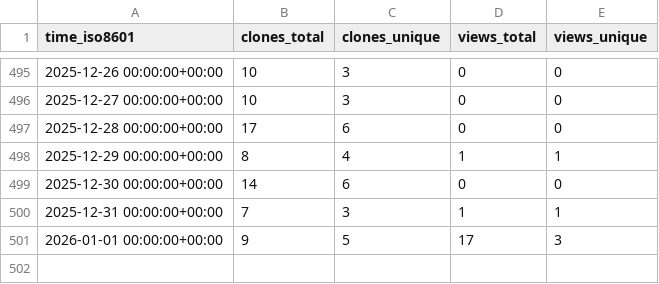
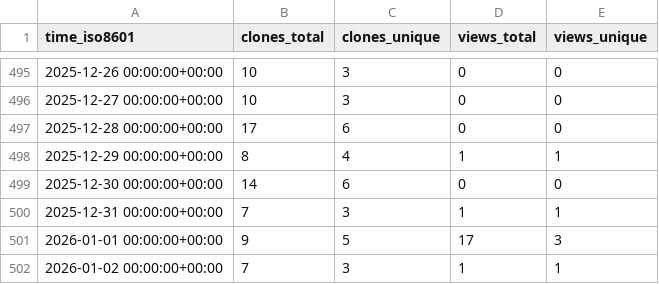
Before and after one commit to peff74/Sonoff-Dual-R3, a CSV file: peff74/Sonoff-Dual-R3/ghrs-data/views_clones_aggregate.csv, drawn as a sheet; only a part is shown, gaps mark what is left out; the diff names each change by its address in the sheet, - before the commit and + after, or states it on an @@ line.

```diff
--- a/peff74/Sonoff-Dual-R3/ghrs-data/views_clones_aggregate.csv
+++ b/peff74/Sonoff-Dual-R3/ghrs-data/views_clones_aggregate.csv
+row 502: 2026-01-02 00:00:00+00:00 | 7 | 3 | 1 | 1
```
Also changed, not shown: 1 other file.
